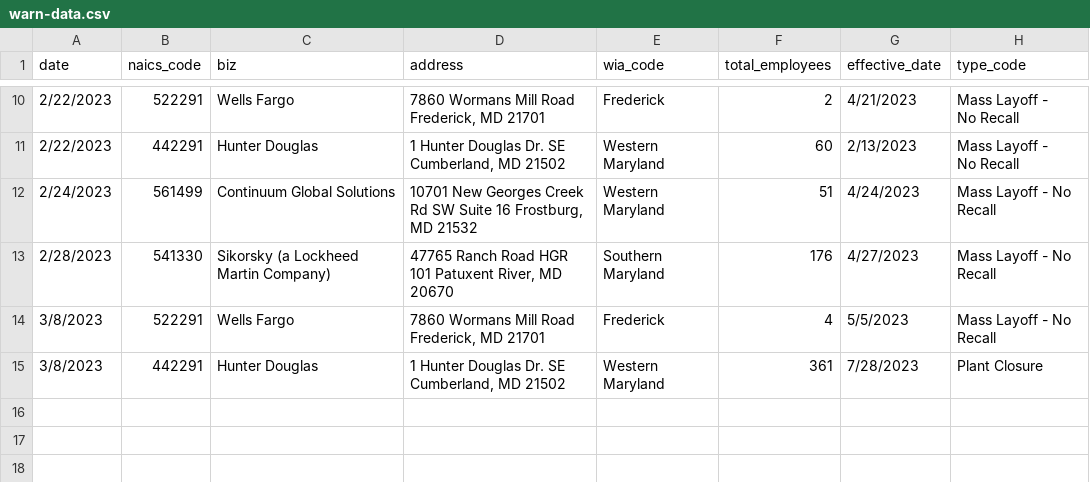
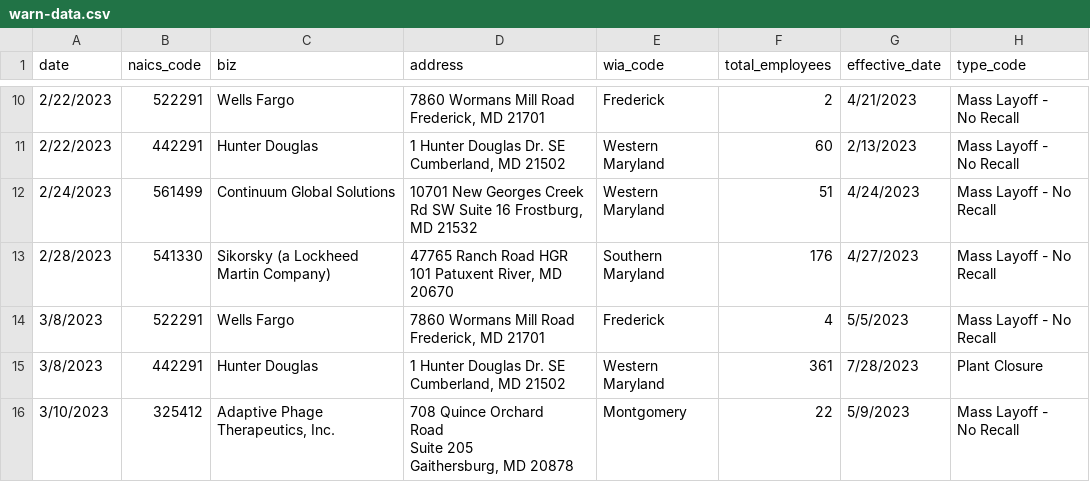
Before and after one commit to aadittambe/first-nicar-github-scraper, a CSV file: warn-data.csv, drawn as a sheet; only a part is shown, gaps mark what is left out; ↵ is a line break in a cell; the diff names each change by its address in the sheet, - before the commit and + after, or states it on an @@ line.

```diff
--- a/warn-data.csv
+++ b/warn-data.csv
+row 16: 3/10/2023 | 325412 | Adaptive Phage ↵ Therapeutics, Inc. | 708 Quince Orchard ↵ Road ↵ Suite 205 ↵ Gaithersburg, MD 20878 | Montgomery | 22 | 5/9/2023 | Mass Layoff - ↵ No Recall
```
